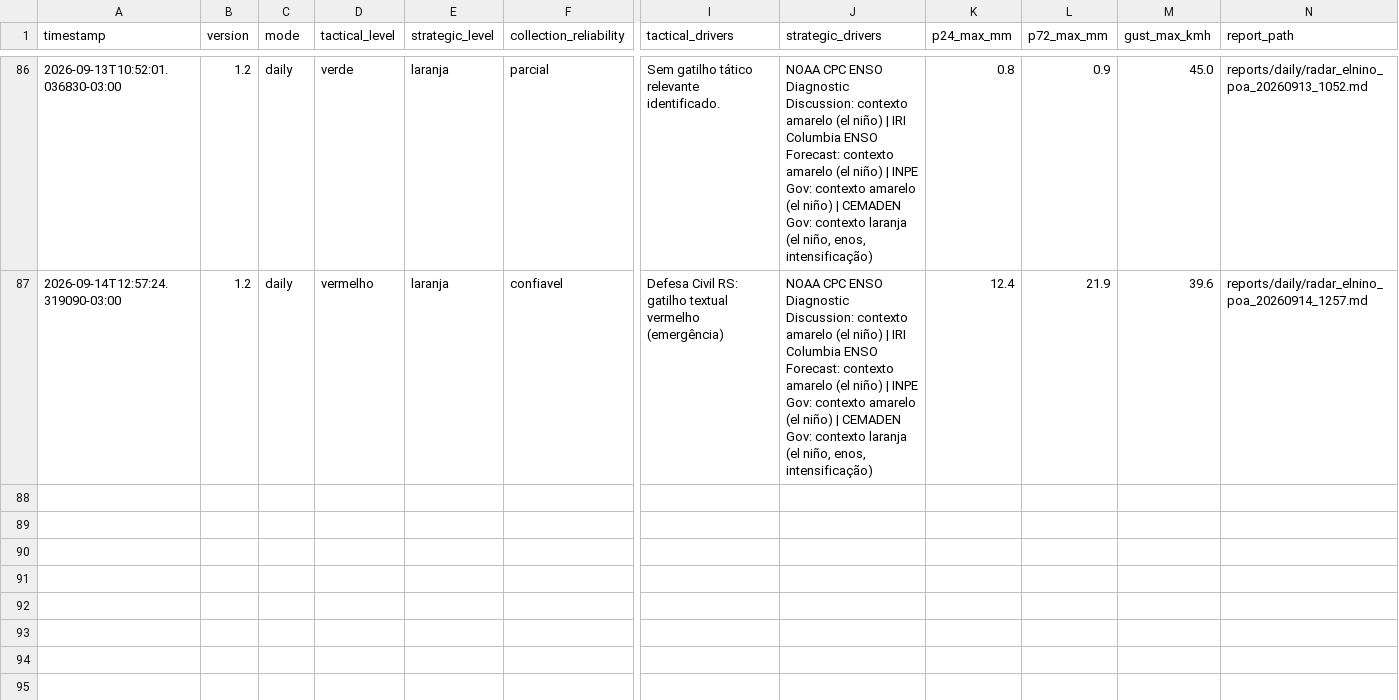
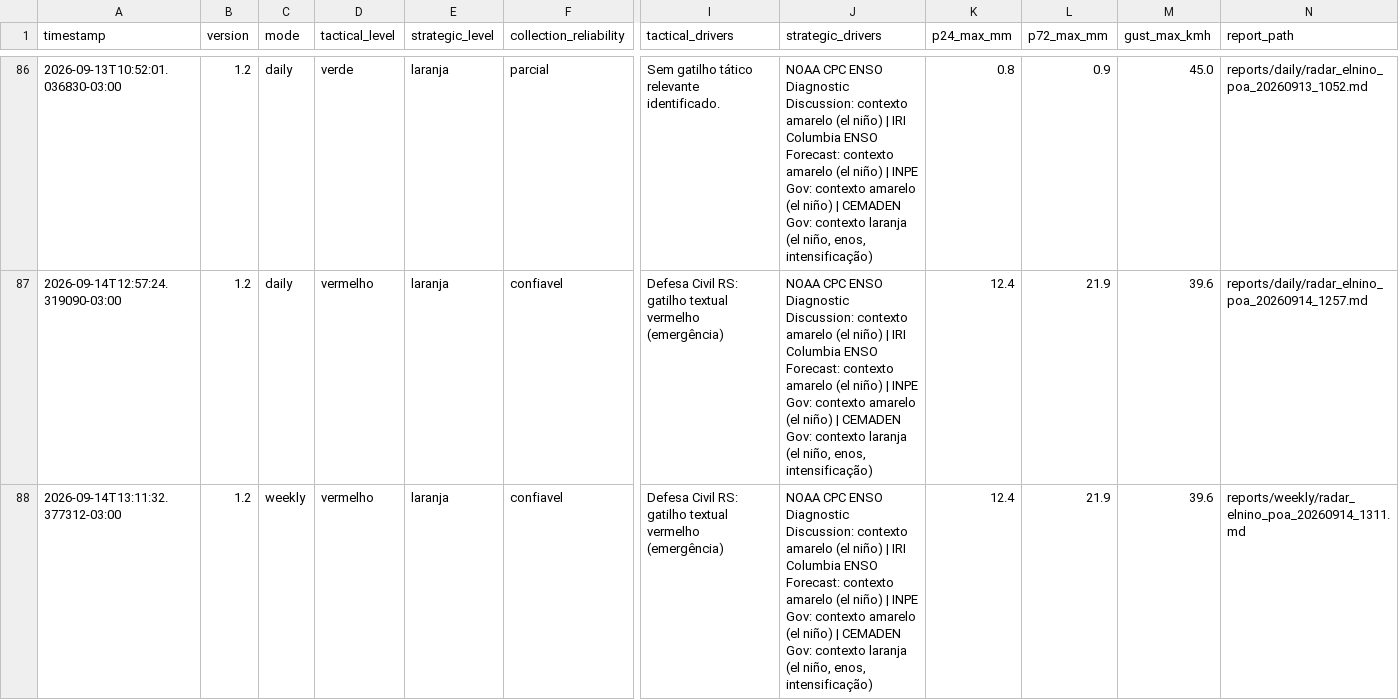
Before and after one commit to wagnerapcosta/elnino-poa-robot, a CSV file: data/history.csv, drawn as a sheet; only a part is shown, gaps mark what is left out; rows hold the shown columns only; the diff names each change by its address in the sheet, - before the commit and + after, or states it on an @@ line.

```diff
--- a/data/history.csv
+++ b/data/history.csv
+row 88: 2026-09-14T13:11:32.377312-03:00 | 1.2 | weekly | vermelho | laranja | confiavel | Defesa Civil RS: gatilho textual vermelho (emergência) | NOAA CPC ENSO Diagnostic Discussion: contexto amarelo (el niño) | IRI Columbia ENSO Forecast: contexto amarelo (el niño) | INPE Gov: contexto amarelo (el niño) | CEMADEN Gov: contexto laranja (el niño, enos, intensificação) | 12.4 | 21.9 | 39.6 | reports/weekly/radar_elnino_poa_20260914_1311.md
```
